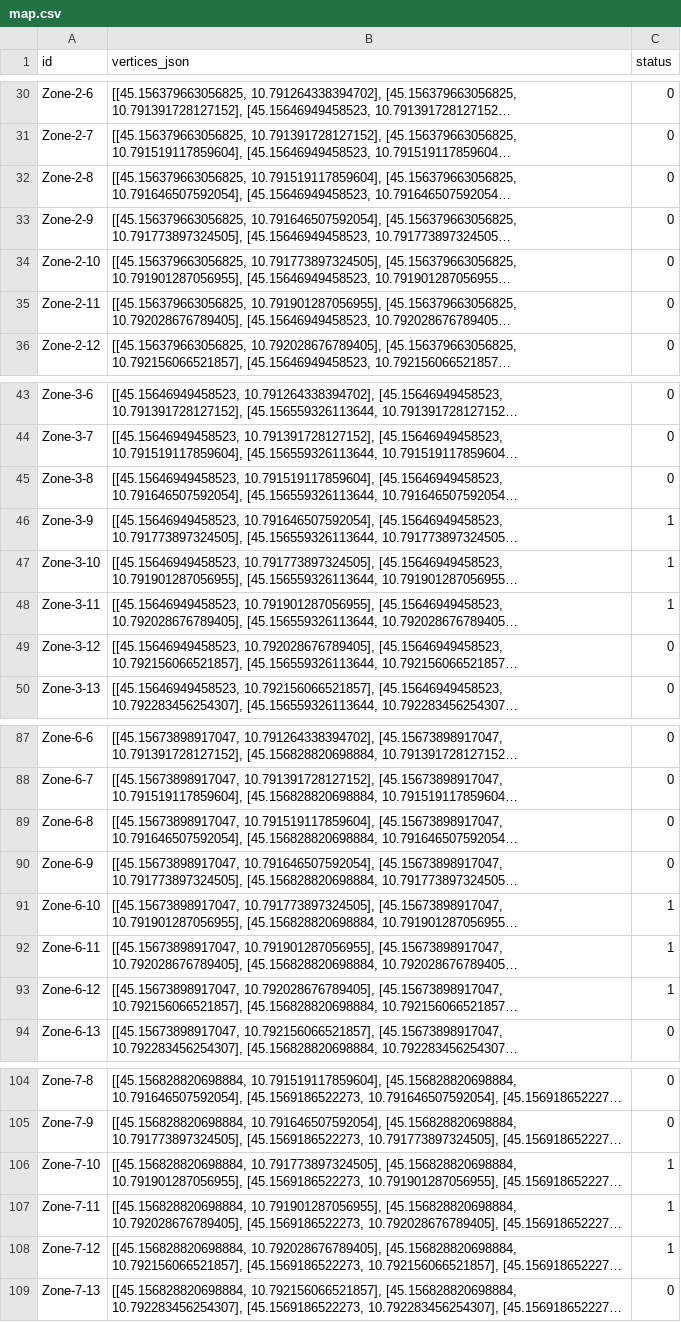
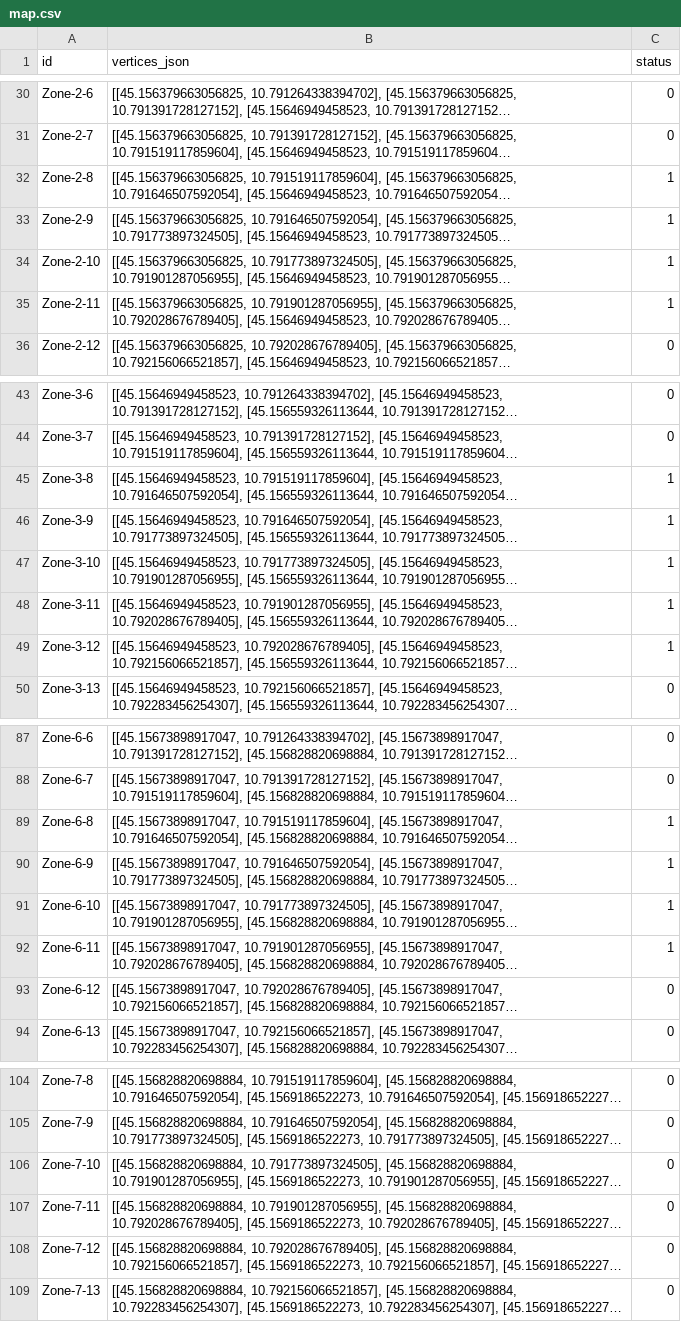
Before and after one commit to saajann/construction-site-monitoring-system, a CSV file: src/data/map.csv, drawn as a sheet; only a part is shown, gaps mark what is left out; long unchanged cells end in …; the diff covers the shown part only; the diff names each change by its address in the sheet, - before the commit and + after, or states it on an @@ line.

```diff
--- a/src/data/map.csv
+++ b/src/data/map.csv
-C32:C35 (status): 0
+C32:C35 (status): 1
-C45 (status): 0
+C45 (status): 1
-C49 (status): 0
+C49 (status): 1
-C89:C90 (status): 0
+C89:C90 (status): 1
-C93 (status): 1
+C93 (status): 0
-C106:C108 (status): 1
+C106:C108 (status): 0
```
Also changed, not shown: 3 edited cells elsewhere in this file, src/data/helmets.csv, src/data/stations.csv, 2 other files.
